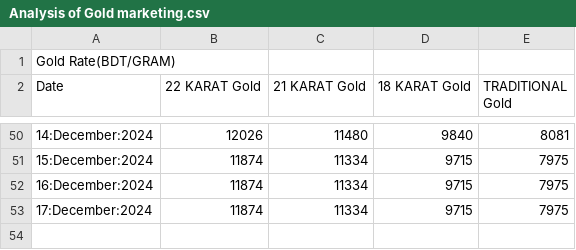
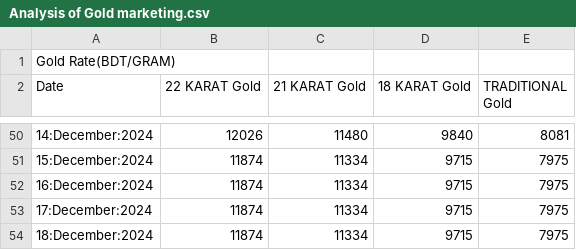
Before and after one commit to niaz86/Silver_Gold_price, a CSV file: Analysis of Gold marketing.csv, drawn as a sheet; only a part is shown, gaps mark what is left out; the diff names each change by its address in the sheet, - before the commit and + after, or states it on an @@ line.

```diff
--- a/Analysis of Gold marketing.csv
+++ b/Analysis of Gold marketing.csv
+row 54: 18:December:2024 | 11874 | 11334 | 9715 | 7975
```
Also changed, not shown: Analysis of Silver marketing.csv.
